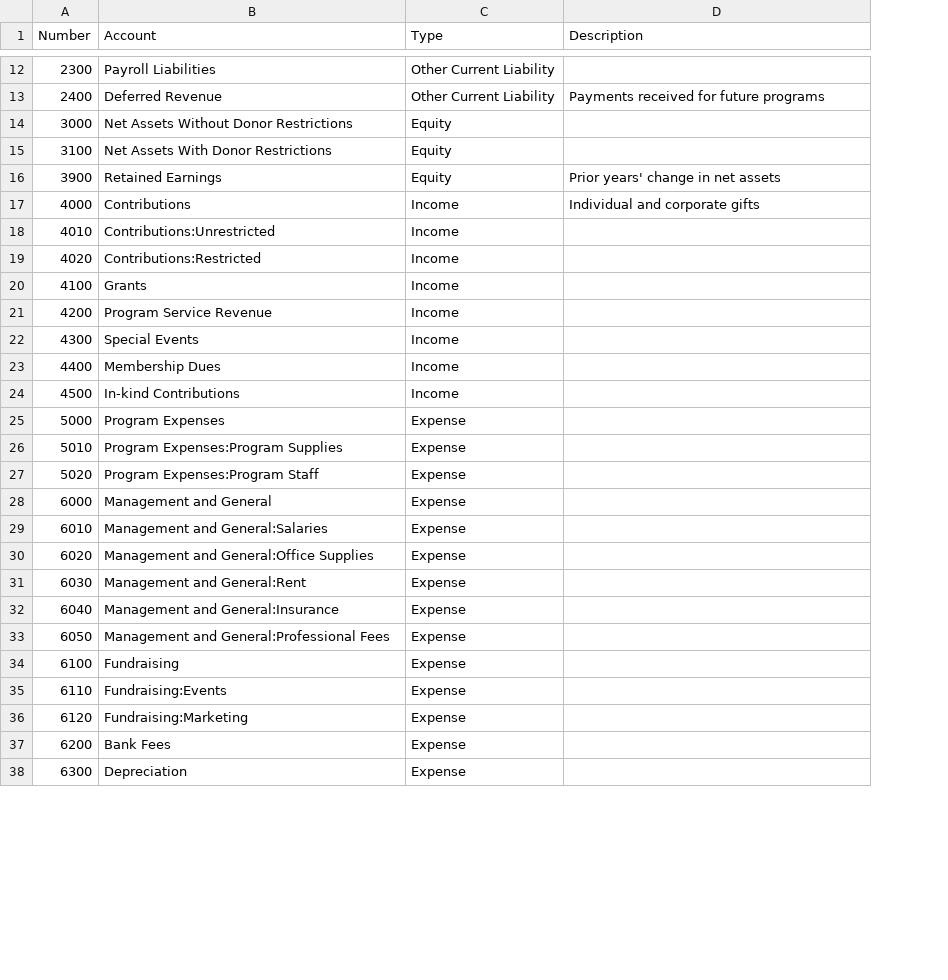
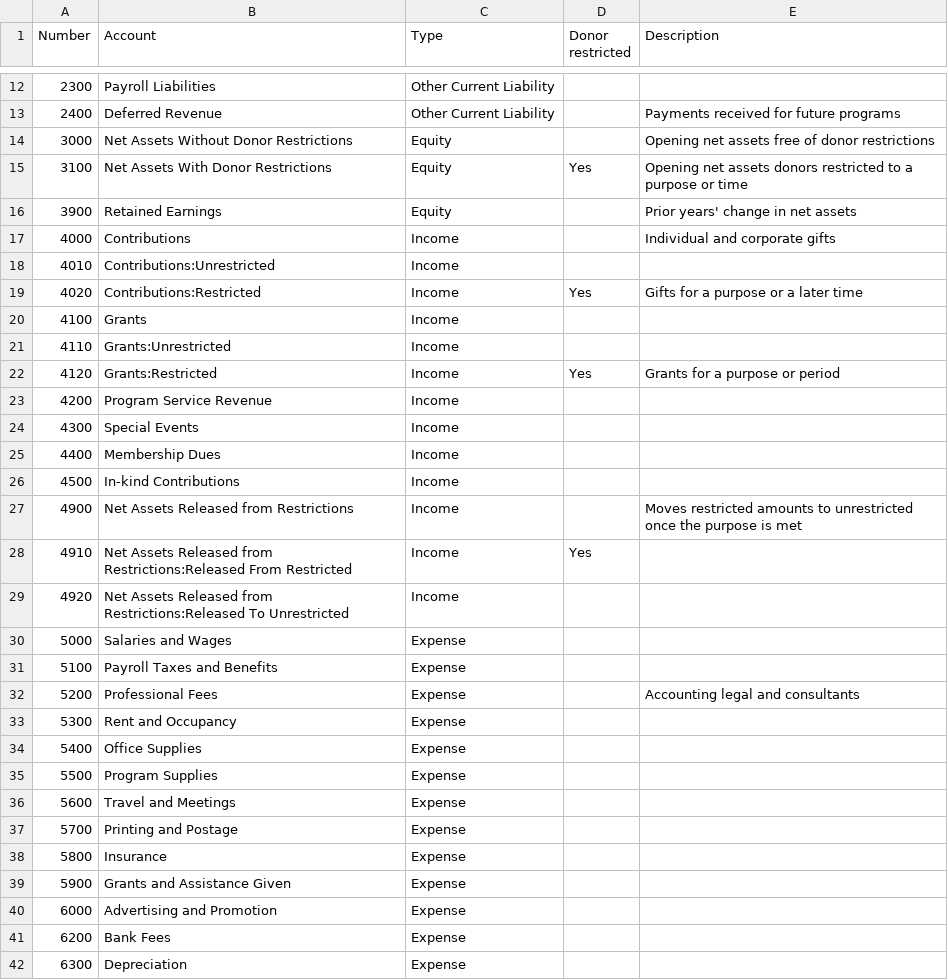
Before and after one commit to TronMach/openbook, a CSV file: src/OpenBook.Application/Accounts/Templates/nonprofit.csv, drawn as a sheet; only a part is shown, gaps mark what is left out; removed rows and columns are numbered as before the commit, all else as after; the diff names each change by its address in the sheet, - before the commit and + after, or states it on an @@ line.

```diff
--- a/src/OpenBook.Application/Accounts/Templates/nonprofit.csv
+++ b/src/OpenBook.Application/Accounts/Templates/nonprofit.csv
+column D (Donor restricted), rows 15-19: Yes |  |  |  | Yes
-E14 (Description): (empty)
+E14 (Description): Opening net assets free of donor restrictions
-E15 (Description): (empty)
+E15 (Description): Opening net assets donors restricted to a purpose or time
-E19 (Description): (empty)
+E19 (Description): Gifts for a purpose or a later time
+row 21: 4110 | Grants:Unrestricted | Income
+row 22: 4120 | Grants:Restricted | Income | Yes | Grants for a purpose or period
+row 27: 4900 | Net Assets Released from Restrictions | Income |  | Moves restricted amounts to unrestricted once the purpose is met
+row 28: 4910 | Net Assets Released from Restrictions:Released From Restricted | Income | Yes
+row 29: 4920 | Net Assets Released from Restrictions:Released To Unrestricted | Income
-B30 (Account): Program Expenses
+B30 (Account): Salaries and Wages
-row 26: 5010 | Program Expenses:Program Supplies | Expense
-row 27: 5020 | Program Expenses:Program Staff | Expense
+row 31: 5100 | Payroll Taxes and Benefits | Expense
+row 32: 5200 | Professional Fees | Expense |  | Accounting legal and consultants
+row 33: 5300 | Rent and Occupancy | Expense
+row 34: 5400 | Office Supplies | Expense
+row 35: 5500 | Program Supplies | Expense
+row 36: 5600 | Travel and Meetings | Expense
+row 37: 5700 | Printing and Postage | Expense
+row 38: 5800 | Insurance | Expense
+row 39: 5900 | Grants and Assistance Given | Expense
-B40 (Account): Management and General
+B40 (Account): Advertising and Promotion
-row 29: 6010 | Management and General:Salaries | Expense
-row 30: 6020 | Management and General:Office Supplies | Expense
-row 31: 6030 | Management and General:Rent | Expense
-row 32: 6040 | Management and General:Insurance | Expense
-row 33: 6050 | Management and General:Professional Fees | Expense
-row 34: 6100 | Fundraising | Expense
-row 35: 6110 | Fundraising:Events | Expense
-row 36: 6120 | Fundraising:Marketing | Expense
```
Also changed, not shown: 40 other files.
